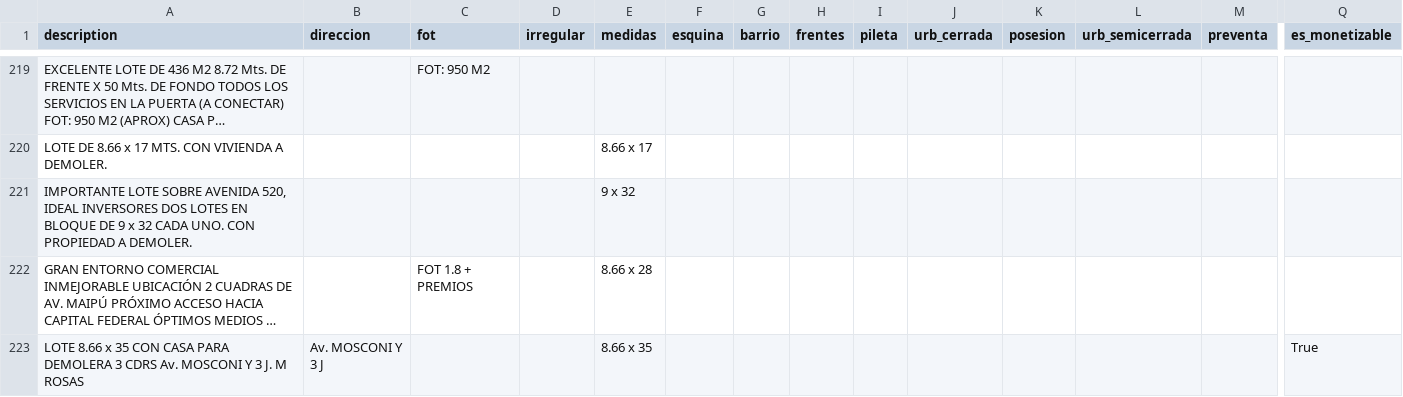
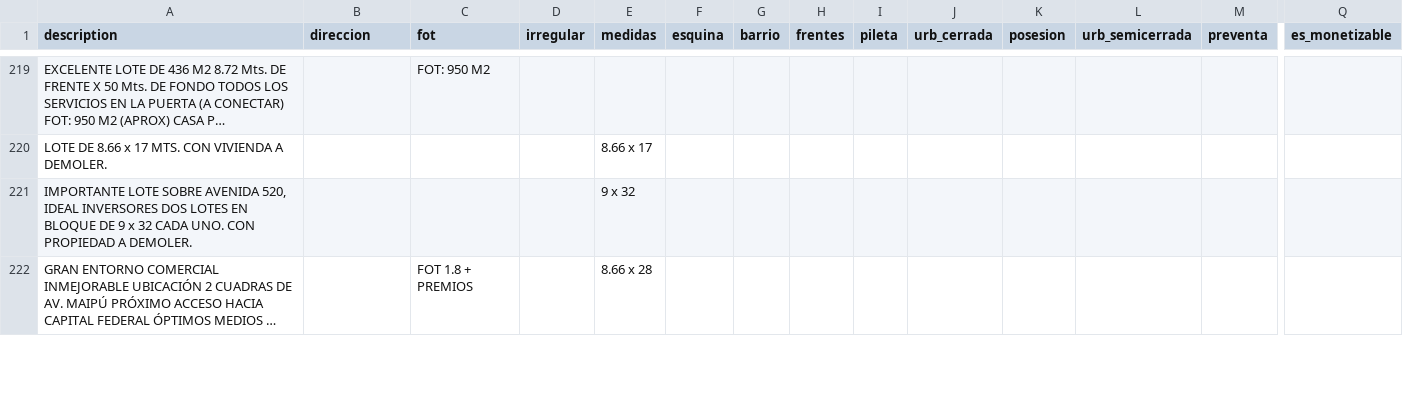
Before and after one commit to cientopolis/OVS-extractor-idis, a CSV file: output/rbm.csv, drawn as a sheet; only a part is shown, gaps mark what is left out; long unchanged cells end in …; removed rows and columns are numbered as before the commit, all else as after; rows hold the shown columns only; the diff covers the shown part only; the diff names each change by its address in the sheet, - before the commit and + after, or states it on an @@ line.

Commit message:
pequena correccion de indiviso.py en oferta.py

```diff
--- a/output/rbm.csv
+++ b/output/rbm.csv
-row 223: LOTE 8.66 x 35 CON CASA PARA DEMOLERA 3 CDRS Av. MOSCONI Y 3 J. M ROSAS | Av. MOSCONI Y 3 J |  |  | 8.66 x 35 |  |  |  |  |  |  |  |  | True
```
Also changed, not shown: 1 added row and 8 edited cells elsewhere in this file, 2 other files.
